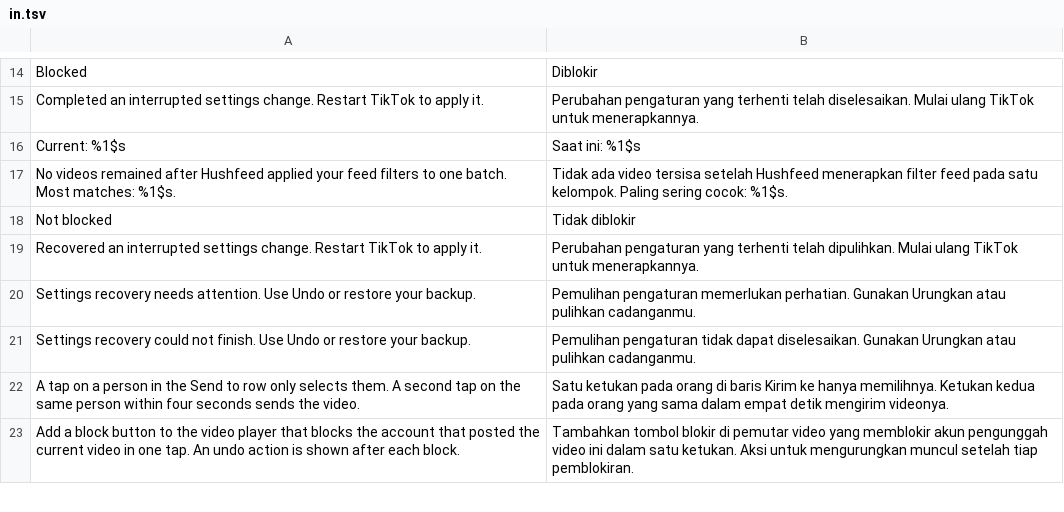
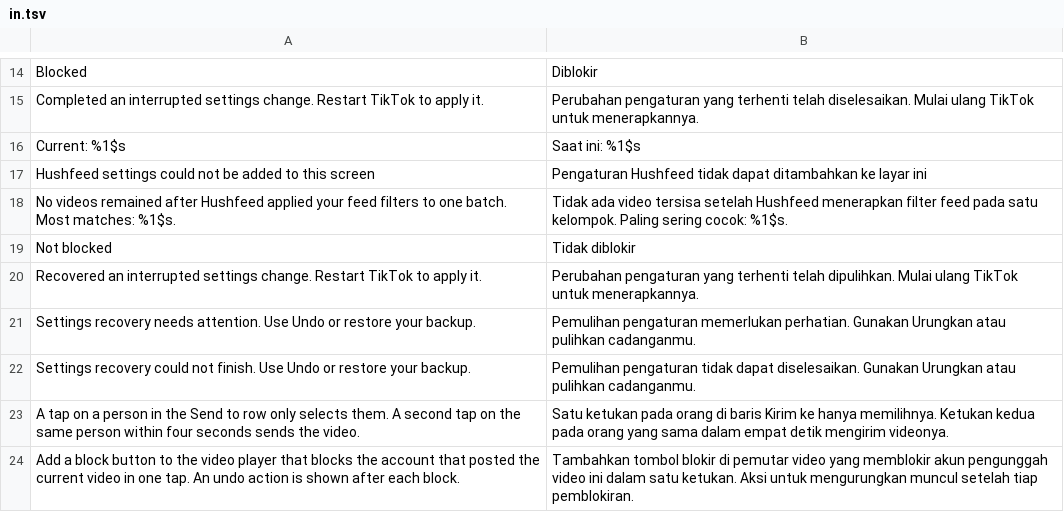
Before and after one commit to SysAdminDoc/hushfeed, a TSV file: extensions/tiktok/src/main/l10n/in.tsv, drawn as a sheet; only a part is shown, gaps mark what is left out; the diff names each change by its address in the sheet, - before the commit and + after, or states it on an @@ line.

```diff
--- a/extensions/tiktok/src/main/l10n/in.tsv
+++ b/extensions/tiktok/src/main/l10n/in.tsv
+row 17: Hushfeed settings could not be added to this screen | Pengaturan Hushfeed tidak dapat ditambahkan ke layar ini
```
Also changed, not shown: extensions/tiktok/src/main/l10n/de.tsv, 6 other files.
